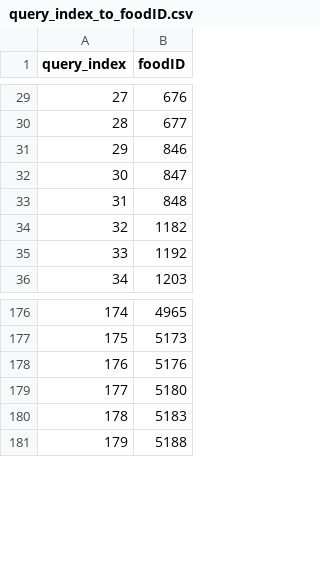
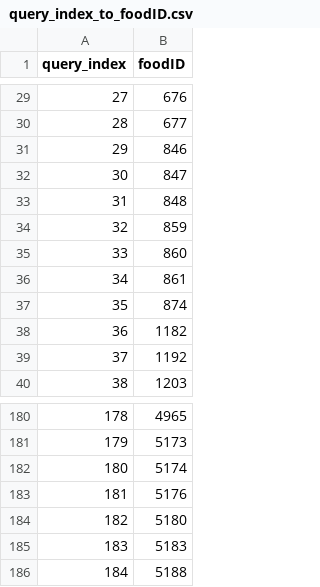
Before and after one commit to WalterYeYint/Food_Ordering_System_with_Recommendation, a CSV file: Recommendation_System/Recommendation_Model/query_index_to_foodID.csv, drawn as a sheet; only a part is shown, gaps mark what is left out; addresses are those after the commit; the diff names each change by its address in the sheet, - before the commit and + after, or states it on an @@ line.

```diff
--- a/Recommendation_System/Recommendation_Model/query_index_to_foodID.csv
+++ b/Recommendation_System/Recommendation_Model/query_index_to_foodID.csv
+row 34: 32 | 859
+row 35: 33 | 860
+row 36: 34 | 861
+row 37: 35 | 874
@@ column A (query_index) renumbered from row 38 down @@
+row 182: 180 | 5174
```
Also changed, not shown: Recommendation_System/Recommendation_Model/combined_food_order.csv, Recommendation_System/Recommendation_Model/order_with_total_count.csv, 5 other files.
